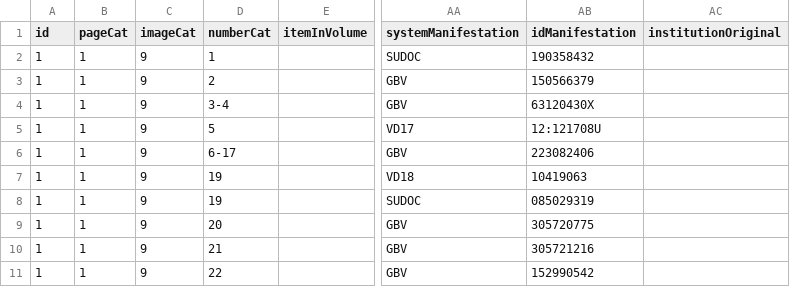
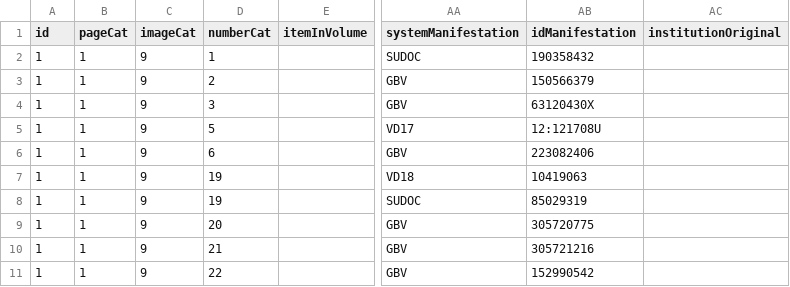
Before and after one commit to hbeyer/libreto, a CSV file: example.csv, drawn as a sheet; only a part is shown, gaps mark what is left out; the diff names each change by its address in the sheet, - before the commit and + after, or states it on an @@ line.

Commit message:
Beispieldaten

```diff
--- a/example.csv
+++ b/example.csv
-D4 (numberCat): 3-4
+D4 (numberCat): 3
-D6 (numberCat): 6-17
+D6 (numberCat): 6
-AB8 (idManifestation): 085029319
+AB8 (idManifestation): 85029319
```
